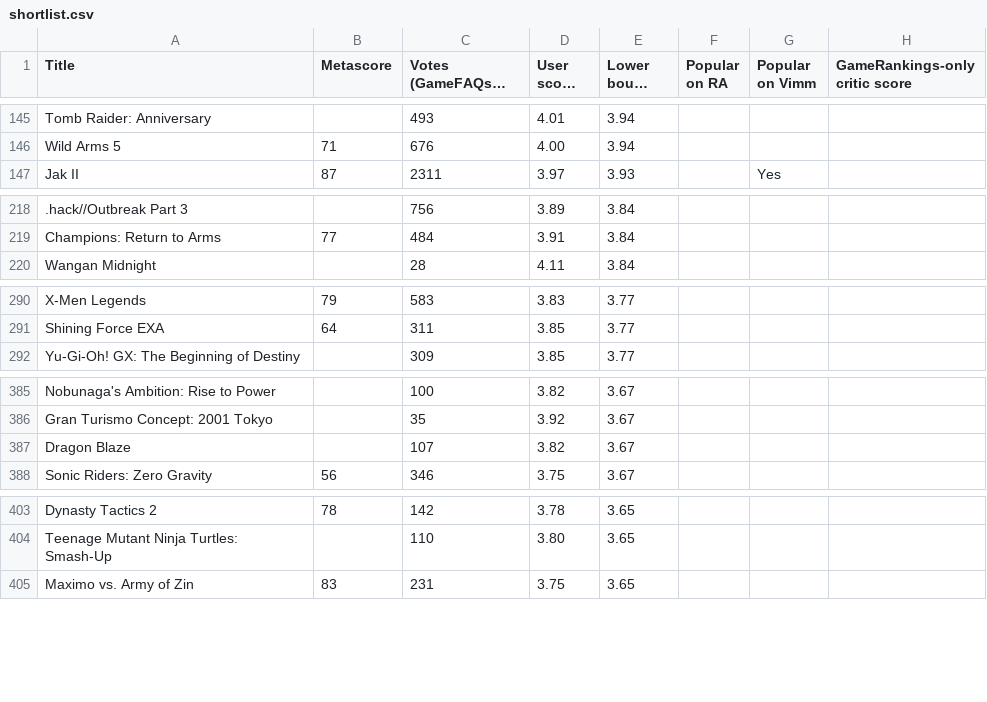
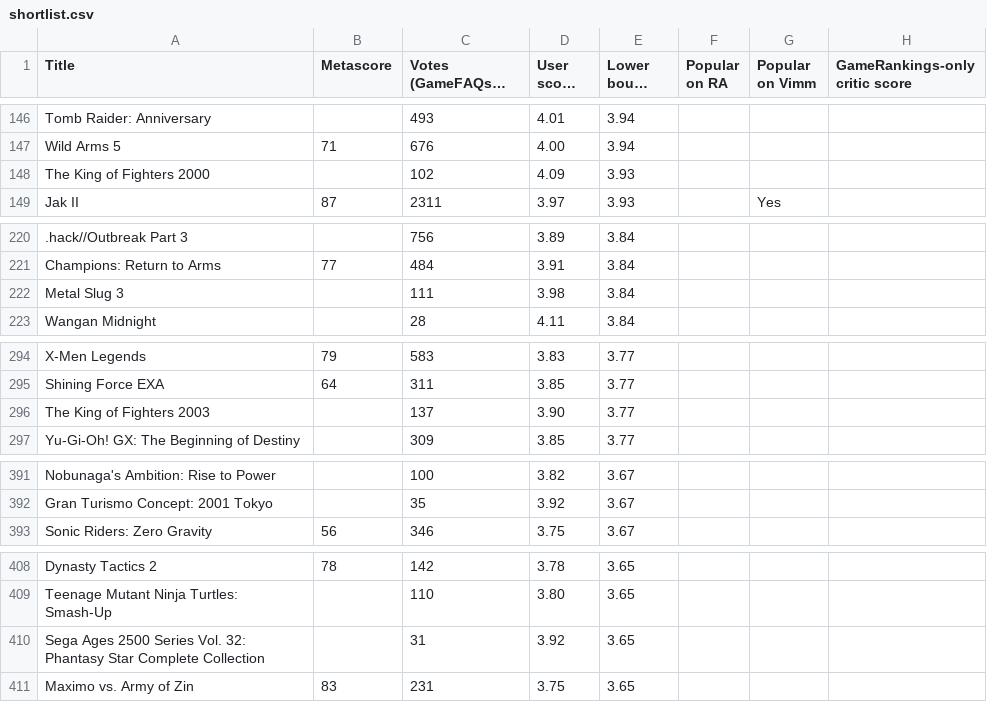
Before and after one commit to itCFBTS/retro-shortlists, a CSV file: ps2/shortlist.csv, drawn as a sheet; only a part is shown, gaps mark what is left out; long unchanged cells end in …; removed rows and columns are numbered as before the commit, all else as after; the diff covers the shown part only; the diff names each change by its address in the sheet, - before the commit and + after, or states it on an @@ line.

```diff
--- a/ps2/shortlist.csv
+++ b/ps2/shortlist.csv
+row 148: The King of Fighters 2000 |  | 102 | 4.09 | 3.93
+row 222: Metal Slug 3 |  | 111 | 3.98 | 3.84
+row 296: The King of Fighters 2003 |  | 137 | 3.90 | 3.77
-row 387: Dragon Blaze |  | 107 | 3.82 | 3.67
+row 410: Sega Ages 2500 Series Vol. 32: Phantasy Star Complete Collection |  | 31 | 3.92 | 3.65
```
Also changed, not shown: 4 added rows, 1 removed row and 4 edited cells elsewhere in this file, 5 other files.
